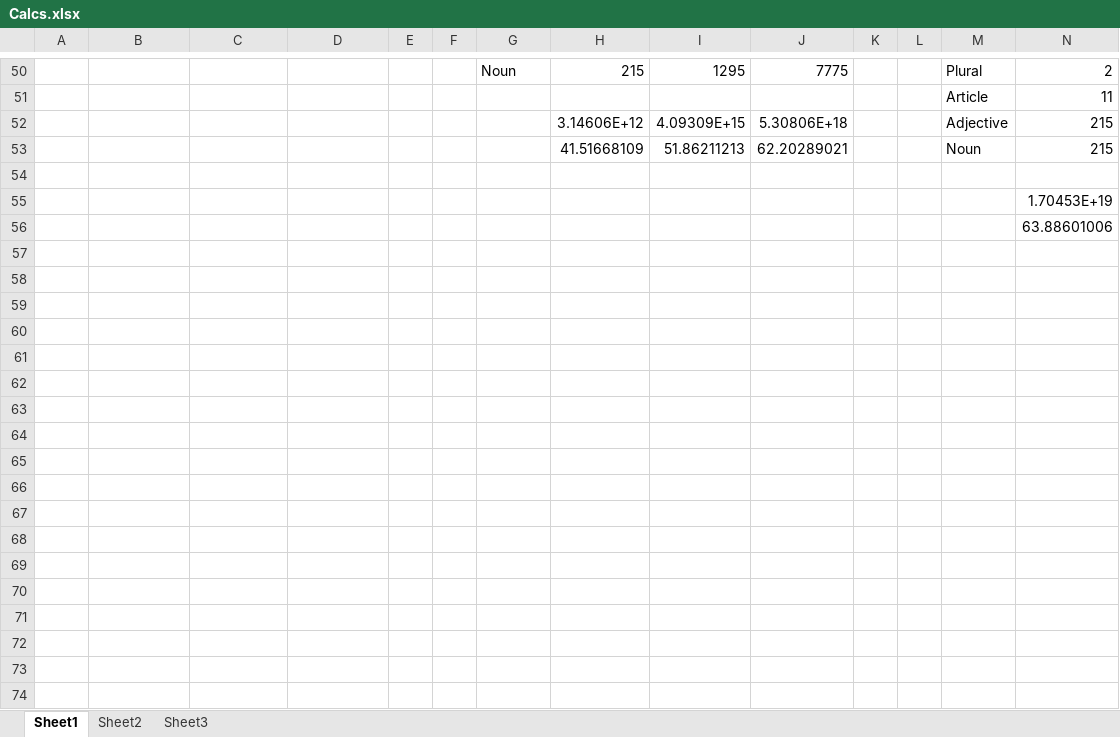
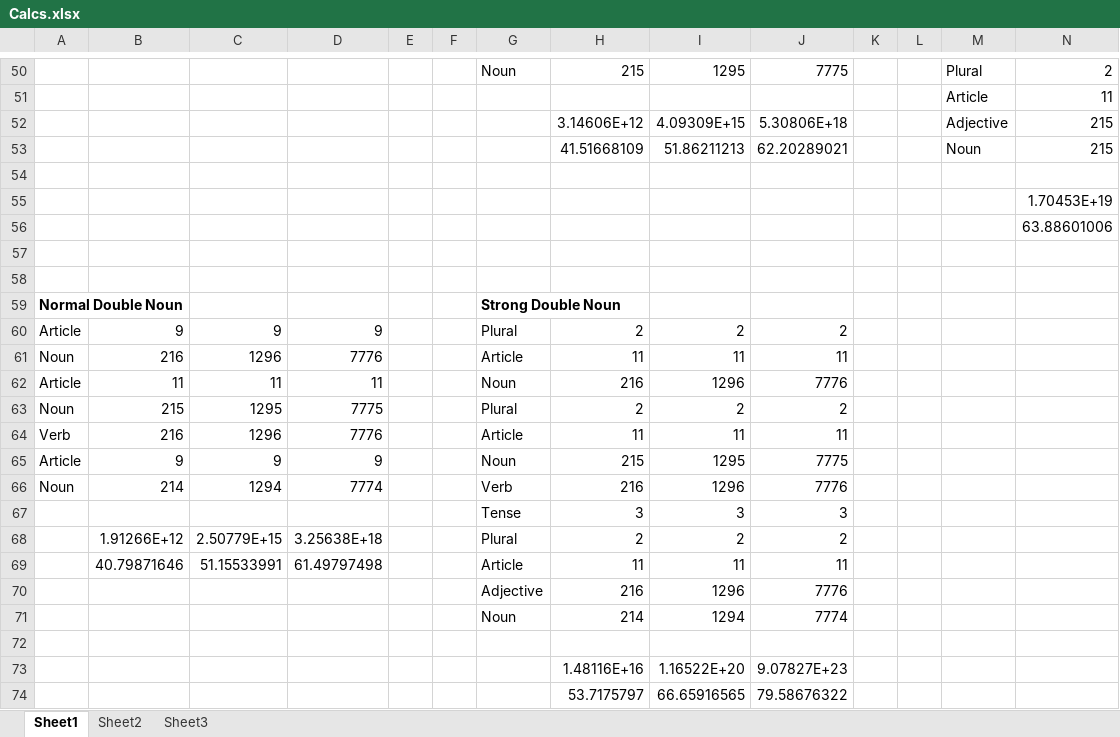
Before and after one commit to ligos/readablepassphrasegenerator, an Excel workbook: trunk/Calcs.xlsx, sheet Sheet1, drawn as a sheet; only a part is shown, gaps mark what is left out; values as stored, in another font and other column widths than the file's, no borders; rows hold the shown columns only; the diff names each change by its address in the sheet, - before the commit and + after, or states it on an @@ line.

Commit message:
Added calcs for extra noun.

```diff
--- a/trunk/Calcs.xlsx (sheet Sheet1)
+++ b/trunk/Calcs.xlsx (sheet Sheet1)
+row 57: (empty)
+row 58: (empty)
+row 59: Normal Double Noun |  |  |  |  |  | Strong Double Noun
+row 60: Article | 9 | 9 | 9 |  |  | Plural | 2 | 2 | 2
+row 61: Noun | 216 | 1296 | 7776 |  |  | Article | 11 | 11 | 11
+row 62: Article | 11 | 11 | 11 |  |  | Noun | 216 | 1296 | 7776
+row 63: Noun | 215 | 1295 | 7775 |  |  | Plural | 2 | 2 | 2
+row 64: Verb | 216 | 1296 | 7776 |  |  | Article | 11 | 11 | 11
+row 65: Article | 9 | 9 | 9 |  |  | Noun | 215 | 1295 | 7775
+row 66: Noun | 214 | 1294 | 7774 |  |  | Verb | 216 | 1296 | 7776
+row 67:  |  |  |  |  |  | Tense | 3 | 3 | 3
+row 68:  | 1.91266E+12 | 2.50779E+15 | 3.25638E+18 |  |  | Plural | 2 | 2 | 2
+row 69:  | 40.79871646 | 51.15533991 | 61.49797498 |  |  | Article | 11 | 11 | 11
+row 70:  |  |  |  |  |  | Adjective | 216 | 1296 | 7776
+row 71:  |  |  |  |  |  | Noun | 214 | 1294 | 7774
+row 72: (empty)
+row 73:  |  |  |  |  |  |  | 1.48116E+16 | 1.16522E+20 | 9.07827E+23
+row 74:  |  |  |  |  |  |  | 53.7175797 | 66.65916565 | 79.58676322
```
